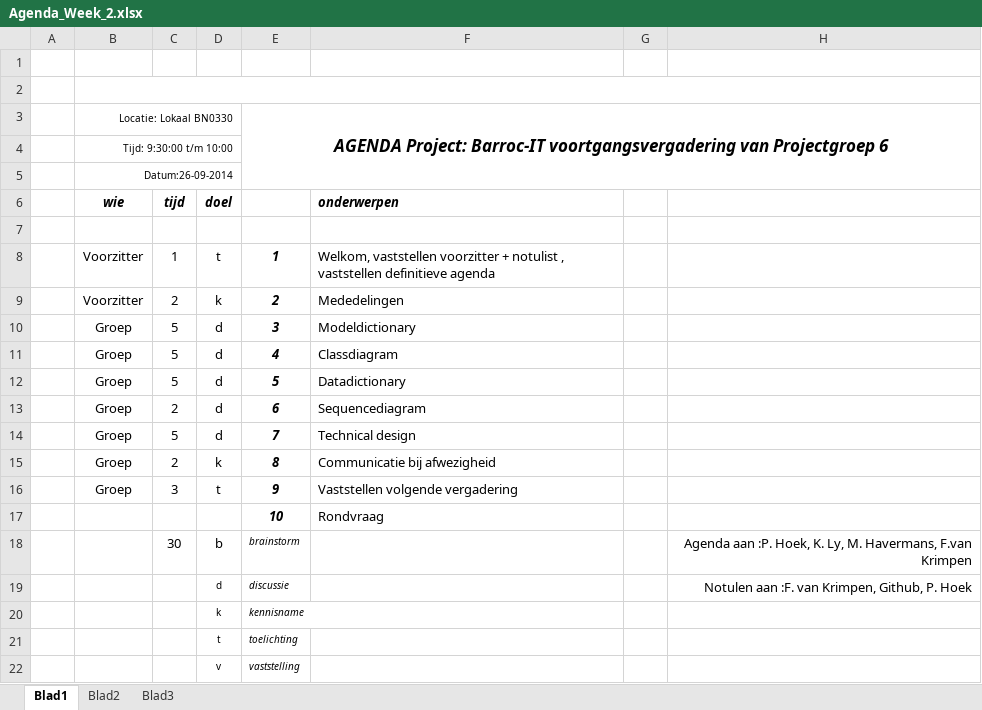
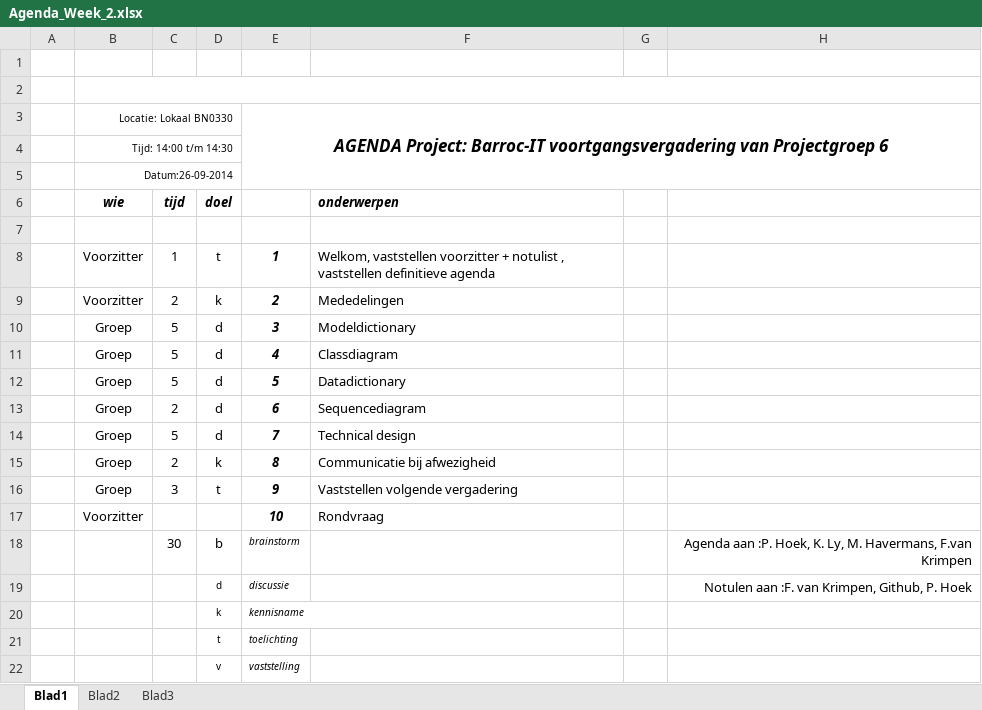
Before and after one commit to Aplicticus/Project_Barroc-IT_Groep6, an Excel workbook: Docs/Agenda en notulen/Agenda's/Agenda_Week_2.xlsx, sheet Blad1, drawn as a sheet; only a part is shown; values as stored, in another font and other column widths than the file's, no borders; the diff names each change by its address in the sheet, - before the commit and + after, or states it on an @@ line.

```diff
--- a/Docs/Agenda en notulen/Agenda's/Agenda_Week_2.xlsx (sheet Blad1)
+++ b/Docs/Agenda en notulen/Agenda's/Agenda_Week_2.xlsx (sheet Blad1)
-B4 (wie): Tijd: 9:30:00 t/m 10:00
+B4 (wie): Tijd: 14:00 t/m 14:30
-B17 (wie): (empty)
+B17 (wie): Voorzitter
```
Also changed, not shown: 3 other files.
